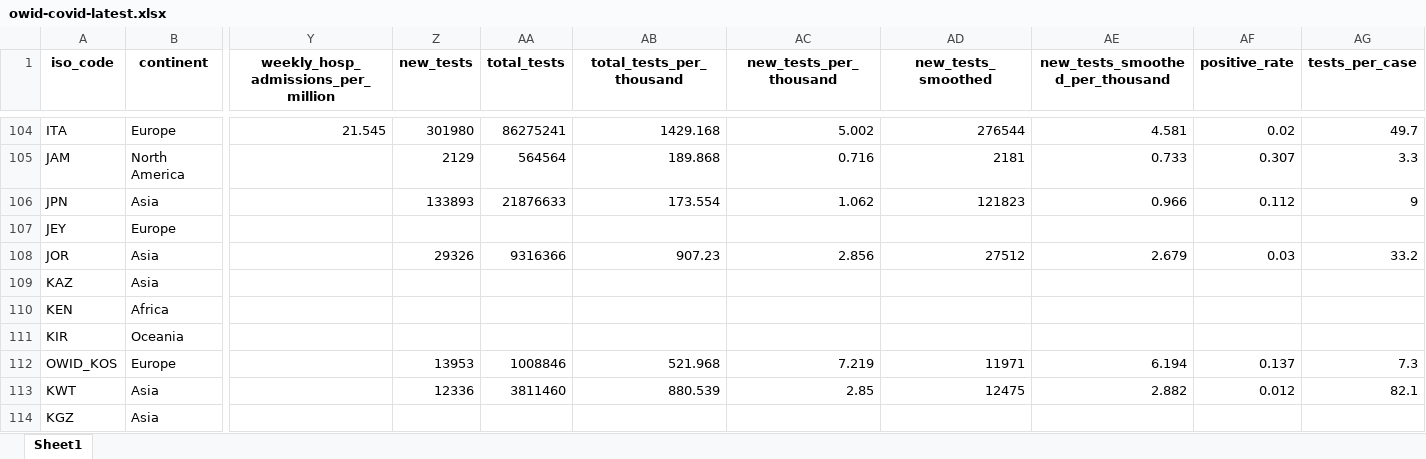
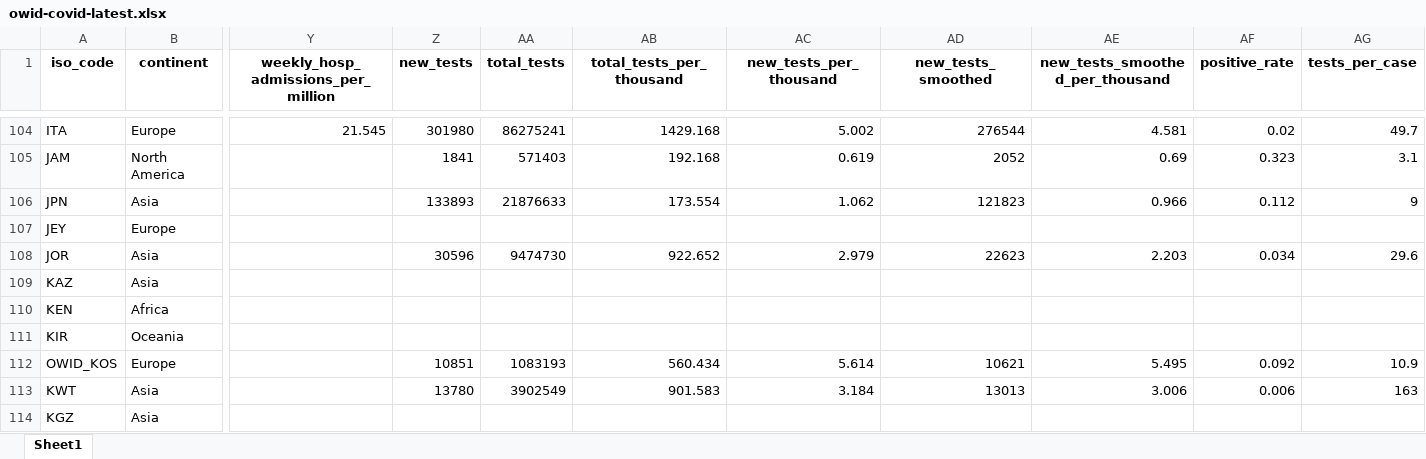
Before and after one commit to upamapsb/Upama, an Excel workbook: public/data/latest/owid-covid-latest.xlsx, sheet Sheet1, drawn as a sheet; only a part is shown, gaps mark what is left out; values as stored, in another font and other column widths than the file's, no borders; the diff covers the shown part only; the diff names each change by its address in the sheet, - before the commit and + after, or states it on an @@ line.

Commit message:
data(tests,xm): update

```diff
--- a/public/data/latest/owid-covid-latest.xlsx (sheet Sheet1)
+++ b/public/data/latest/owid-covid-latest.xlsx (sheet Sheet1)
-Z105 (new_tests): 2129
+Z105 (new_tests): 1841
-AA105 (total_tests): 564564
+AA105 (total_tests): 571403
-AB105 (total_tests_per_thousand): 189.868
+AB105 (total_tests_per_thousand): 192.168
-AC105 (new_tests_per_thousand): 0.716
+AC105 (new_tests_per_thousand): 0.619
-AD105 (new_tests_smoothed): 2181
+AD105 (new_tests_smoothed): 2052
-AE105 (new_tests_smoothed_per_thousand): 0.733
+AE105 (new_tests_smoothed_per_thousand): 0.69
-AF105 (positive_rate): 0.307
+AF105 (positive_rate): 0.323
-AG105 (tests_per_case): 3.3
+AG105 (tests_per_case): 3.1
-Z108 (new_tests): 29326
+Z108 (new_tests): 30596
-AA108 (total_tests): 9316366
+AA108 (total_tests): 9474730
-AB108 (total_tests_per_thousand): 907.23
+AB108 (total_tests_per_thousand): 922.652
-AC108 (new_tests_per_thousand): 2.856
+AC108 (new_tests_per_thousand): 2.979
-AD108 (new_tests_smoothed): 27512
+AD108 (new_tests_smoothed): 22623
-AE108 (new_tests_smoothed_per_thousand): 2.679
+AE108 (new_tests_smoothed_per_thousand): 2.203
-AF108 (positive_rate): 0.03
+AF108 (positive_rate): 0.034
-AG108 (tests_per_case): 33.2
+AG108 (tests_per_case): 29.6
-Z112 (new_tests): 13953
+Z112 (new_tests): 10851
-AA112 (total_tests): 1008846
+AA112 (total_tests): 1083193
-AB112 (total_tests_per_thousand): 521.968
+AB112 (total_tests_per_thousand): 560.434
-AC112 (new_tests_per_thousand): 7.219
+AC112 (new_tests_per_thousand): 5.614
-AD112 (new_tests_smoothed): 11971
+AD112 (new_tests_smoothed): 10621
-AE112 (new_tests_smoothed_per_thousand): 6.194
+AE112 (new_tests_smoothed_per_thousand): 5.495
-AF112 (positive_rate): 0.137
+AF112 (positive_rate): 0.092
-AG112 (tests_per_case): 7.3
+AG112 (tests_per_case): 10.9
-Z113 (new_tests): 12336
+Z113 (new_tests): 13780
-AA113 (total_tests): 3811460
+AA113 (total_tests): 3902549
-AB113 (total_tests_per_thousand): 880.539
+AB113 (total_tests_per_thousand): 901.583
-AC113 (new_tests_per_thousand): 2.85
+AC113 (new_tests_per_thousand): 3.184
-AD113 (new_tests_smoothed): 12475
+AD113 (new_tests_smoothed): 13013
-AE113 (new_tests_smoothed_per_thousand): 2.882
+AE113 (new_tests_smoothed_per_thousand): 3.006
-AF113 (positive_rate): 0.012
+AF113 (positive_rate): 0.006
-AG113 (tests_per_case): 82.1
+AG113 (tests_per_case): 163
```
Also changed, not shown: 392 edited cells elsewhere in this sheet, public/data/testing/covid-testing-latest-data-source-details.xlsx, 15 other files.
